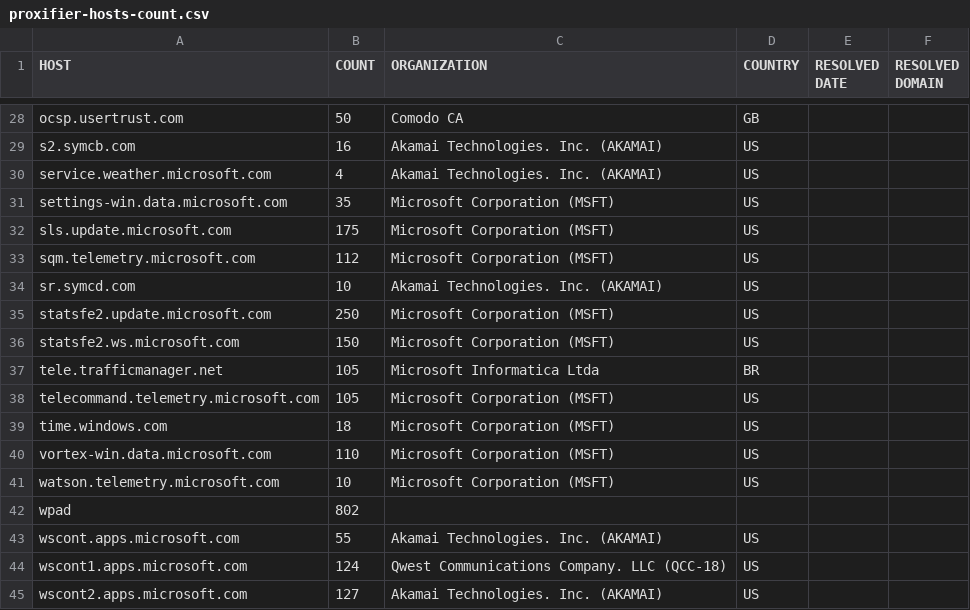
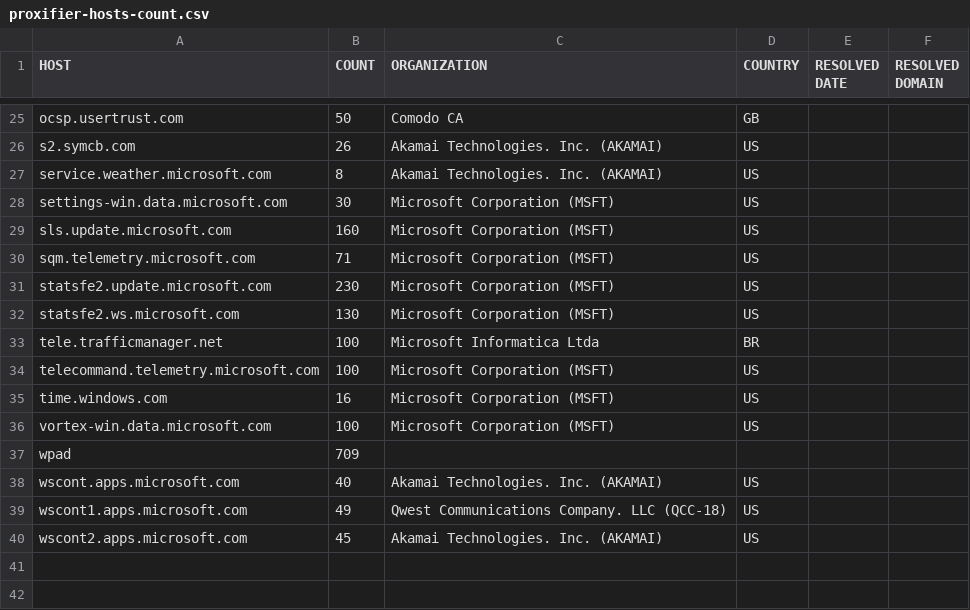
Before and after one commit to zyh001/WindowsSpyBlocker, a CSV file: logs/win81/proxifier-hosts-count.csv, drawn as a sheet; only a part is shown, gaps mark what is left out; removed rows and columns are numbered as before the commit, all else as after; the diff covers the shown part only; the diff names each change by its address in the sheet, - before the commit and + after, or states it on an @@ line.

```diff
--- a/logs/win81/proxifier-hosts-count.csv
+++ b/logs/win81/proxifier-hosts-count.csv
-B26 (COUNT): 16
+B26 (COUNT): 26
-B27 (COUNT): 4
+B27 (COUNT): 8
-B28 (COUNT): 35
+B28 (COUNT): 30
-B29 (COUNT): 175
+B29 (COUNT): 160
-B30 (COUNT): 112
+B30 (COUNT): 71
-row 34: sr.symcd.com | 10 | Akamai Technologies. Inc. (AKAMAI) | US
-B31 (COUNT): 250
+B31 (COUNT): 230
-B32 (COUNT): 150
+B32 (COUNT): 130
-B33:B34 (COUNT): 105
+B33:B34 (COUNT): 100
-B35 (COUNT): 18
+B35 (COUNT): 16
-B36 (COUNT): 110
+B36 (COUNT): 100
-row 41: watson.telemetry.microsoft.com | 10 | Microsoft Corporation (MSFT) | US
-B37 (COUNT): 802
+B37 (COUNT): 709
-B38 (COUNT): 55
+B38 (COUNT): 40
-B39 (COUNT): 124
+B39 (COUNT): 49
-B40 (COUNT): 127
+B40 (COUNT): 45
```
Also changed, not shown: 2 added rows, 5 removed rows and 20 edited cells elsewhere in this file, logs/win81/firewall-test-update.csv, logs/win81/proxifier-unique.csv, 8 other files.
